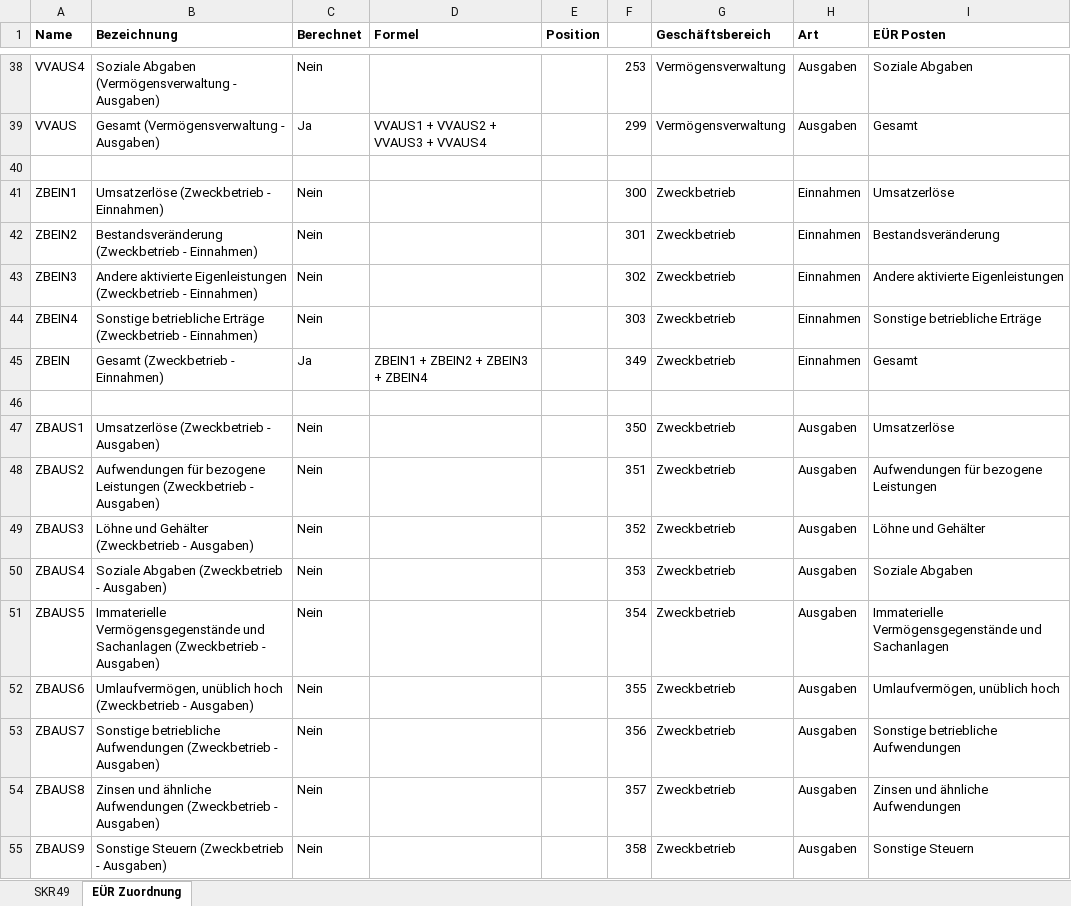
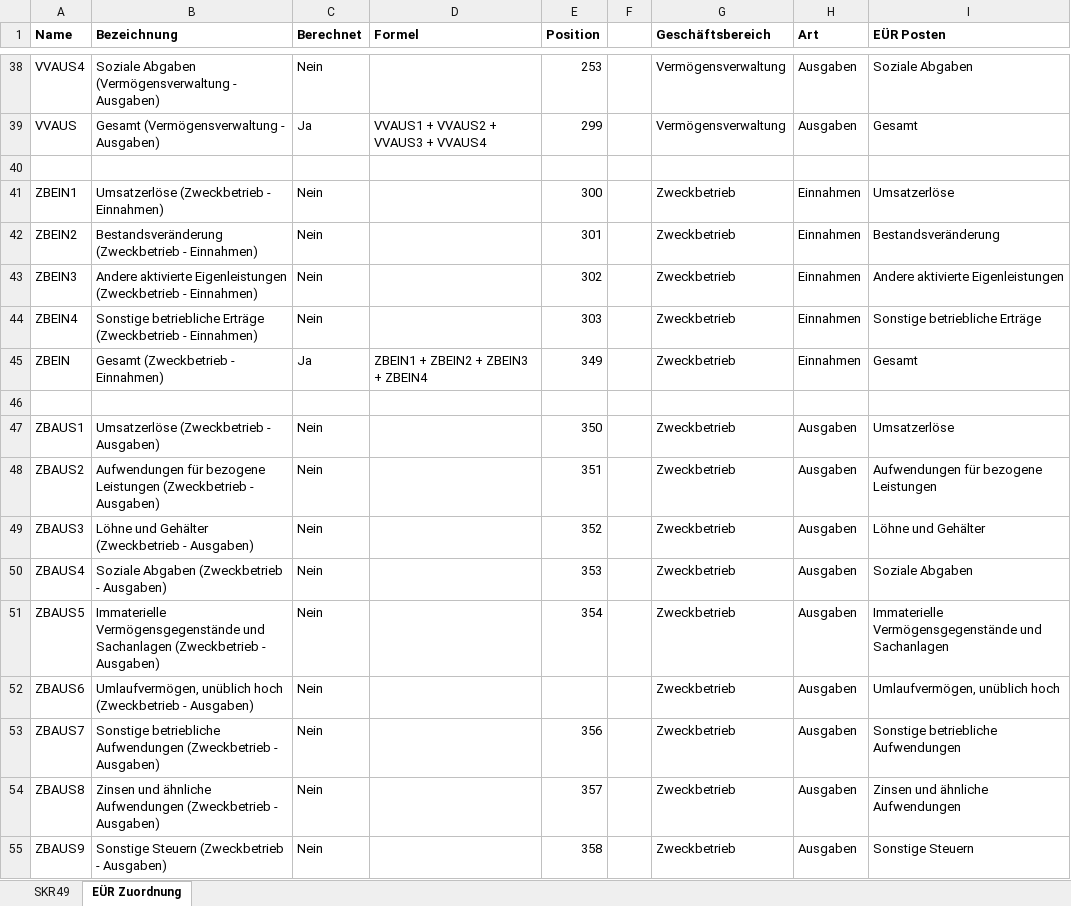
Before and after one commit to hanneshier/dolibarr-skr49, an Excel workbook: dolibarr-skr49 EUeR.xlsx, sheet EÜR Zuordnung, drawn as a sheet; only a part is shown, gaps mark what is left out; values as stored, in another font and other column widths than the file's, no borders; the diff covers the shown part only; the diff names each change by its address in the sheet, - before the commit and + after, or states it on an @@ line.

```diff
--- a/dolibarr-skr49 EUeR.xlsx (sheet EÜR Zuordnung)
+++ b/dolibarr-skr49 EUeR.xlsx (sheet EÜR Zuordnung)
-E38 (Position): (empty)
+E38 (Position): 253
-F38: 253
+F38: (empty)
-E39 (Position): (empty)
+E39 (Position): 299
-F39: 299
+F39: (empty)
-E41 (Position): (empty)
+E41 (Position): 300
-F41: 300
+F41: (empty)
-E42 (Position): (empty)
+E42 (Position): 301
-F42: 301
+F42: (empty)
-E43 (Position): (empty)
+E43 (Position): 302
-F43: 302
+F43: (empty)
-E44 (Position): (empty)
+E44 (Position): 303
-F44: 303
+F44: (empty)
-E45 (Position): (empty)
+E45 (Position): 349
-F45: 349
+F45: (empty)
-E47 (Position): (empty)
+E47 (Position): 350
-F47: 350
+F47: (empty)
-E48 (Position): (empty)
+E48 (Position): 351
-F48: 351
+F48: (empty)
-E49 (Position): (empty)
+E49 (Position): 352
-F49: 352
+F49: (empty)
-E50 (Position): (empty)
+E50 (Position): 353
-F50: 353
+F50: (empty)
-E51 (Position): (empty)
+E51 (Position): 354
-F51: 354
+F51: (empty)
-F52: 355
+F52: (empty)
-E53 (Position): (empty)
+E53 (Position): 356
-F53: 356
+F53: (empty)
-E54 (Position): (empty)
+E54 (Position): 357
-F54: 357
+F54: (empty)
-E55 (Position): (empty)
+E55 (Position): 358
-F55: 358
+F55: (empty)
```
Also changed, not shown: 104 edited cells elsewhere in this sheet.
